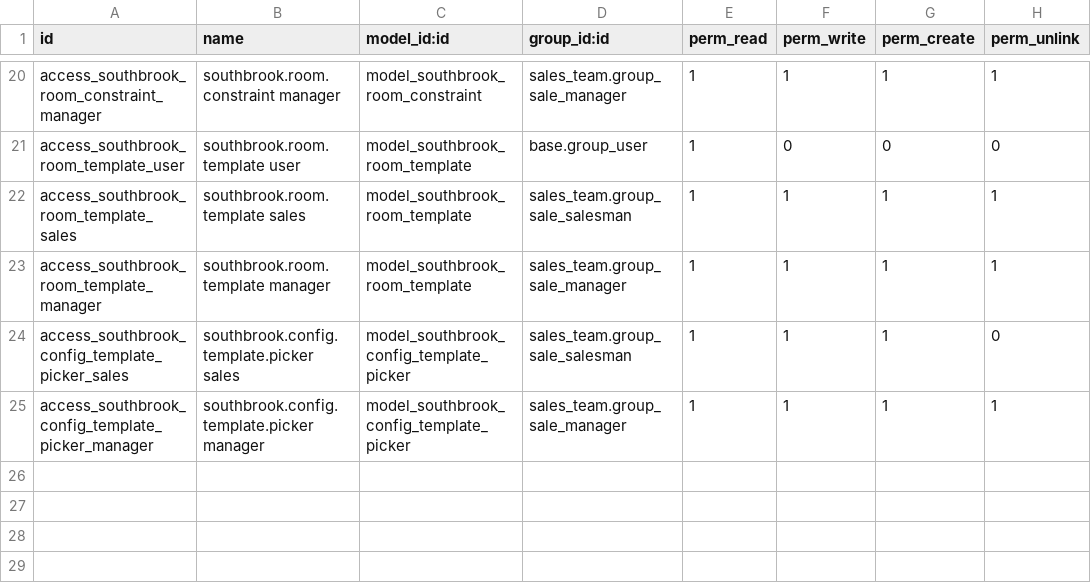
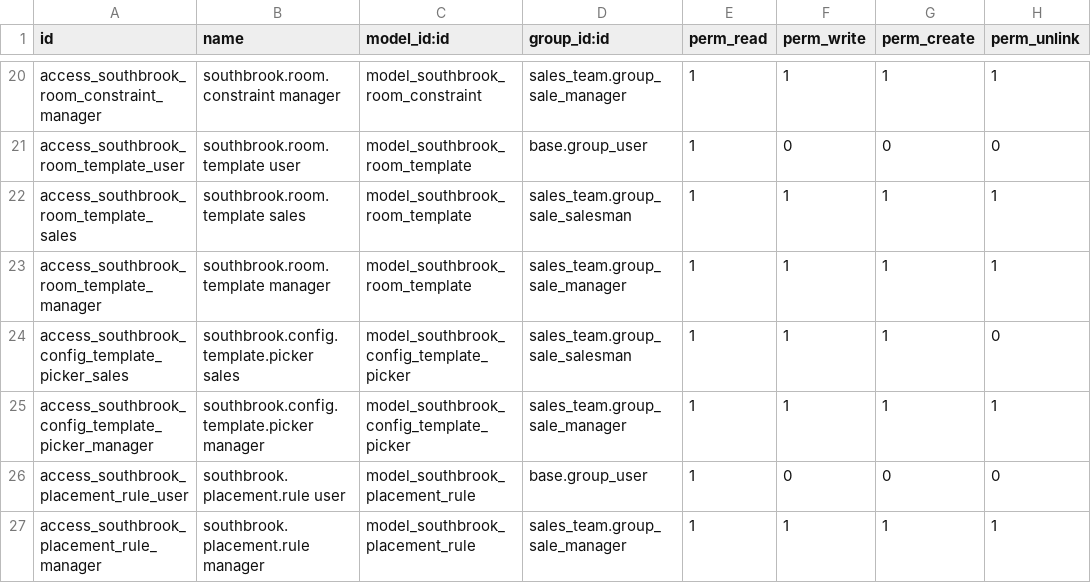
Before and after one commit to dangelojohn/Southbrook_Configurator, a CSV file: addons/southbrook_estimating/security/ir.model.access.csv, drawn as a sheet; only a part is shown, gaps mark what is left out; the diff names each change by its address in the sheet, - before the commit and + after, or states it on an @@ line.

```diff
--- a/addons/southbrook_estimating/security/ir.model.access.csv
+++ b/addons/southbrook_estimating/security/ir.model.access.csv
+row 26: access_southbrook_placement_rule_user | southbrook.placement.rule user | model_southbrook_placement_rule | base.group_user | 1 | 0 | 0 | 0
+row 27: access_southbrook_placement_rule_manager | southbrook.placement.rule manager | model_southbrook_placement_rule | sales_team.group_sale_manager | 1 | 1 | 1 | 1
```
Also changed, not shown: 9 other files.
